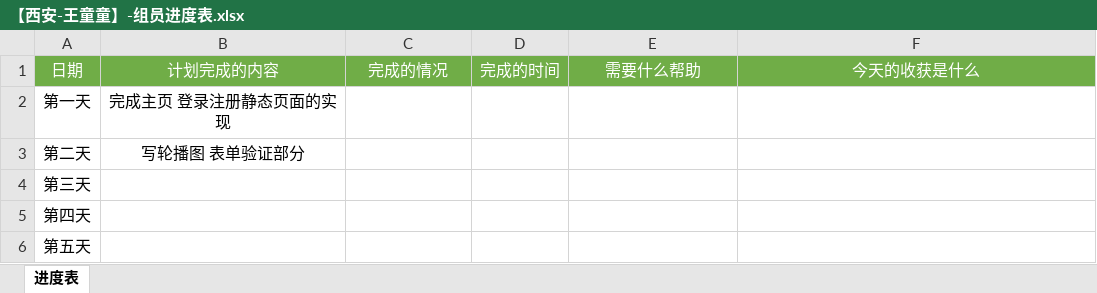
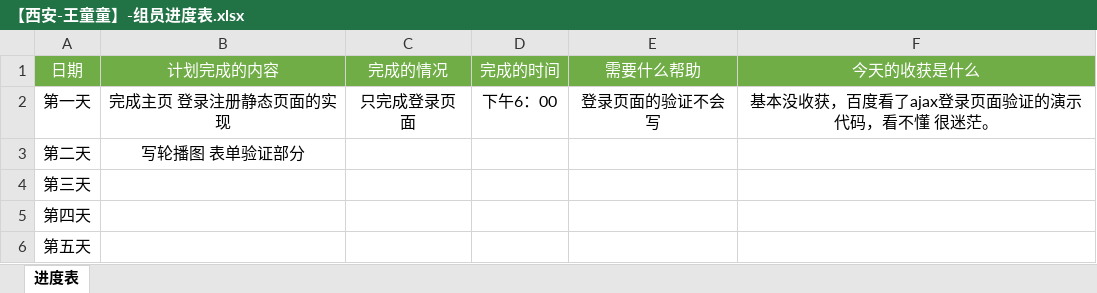
Before and after one commit to jessicawtt/liangcang110, an Excel workbook: 【西安-王童童】-组员进度表.xlsx, sheet 进度表, drawn as a sheet; values as stored, in another font and other column widths than the file's, no borders; the diff names each change by its address in the sheet, - before the commit and + after, or states it on an @@ line.

Commit message:
Add files via upload

```diff
--- a/【西安-王童童】-组员进度表.xlsx (sheet 进度表)
+++ b/【西安-王童童】-组员进度表.xlsx (sheet 进度表)
-C2 (完成的情况): (empty)
+C2 (完成的情况): 只完成登录页面
-D2 (完成的时间): (empty)
+D2 (完成的时间): 下午6：00
-E2 (需要什么帮助): (empty)
+E2 (需要什么帮助): 登录页面的验证不会写
-F2 (今天的收获是什么): (empty)
+F2 (今天的收获是什么): 基本没收获，百度看了ajax登录页面验证的演示代码，看不懂 很迷茫。
```
